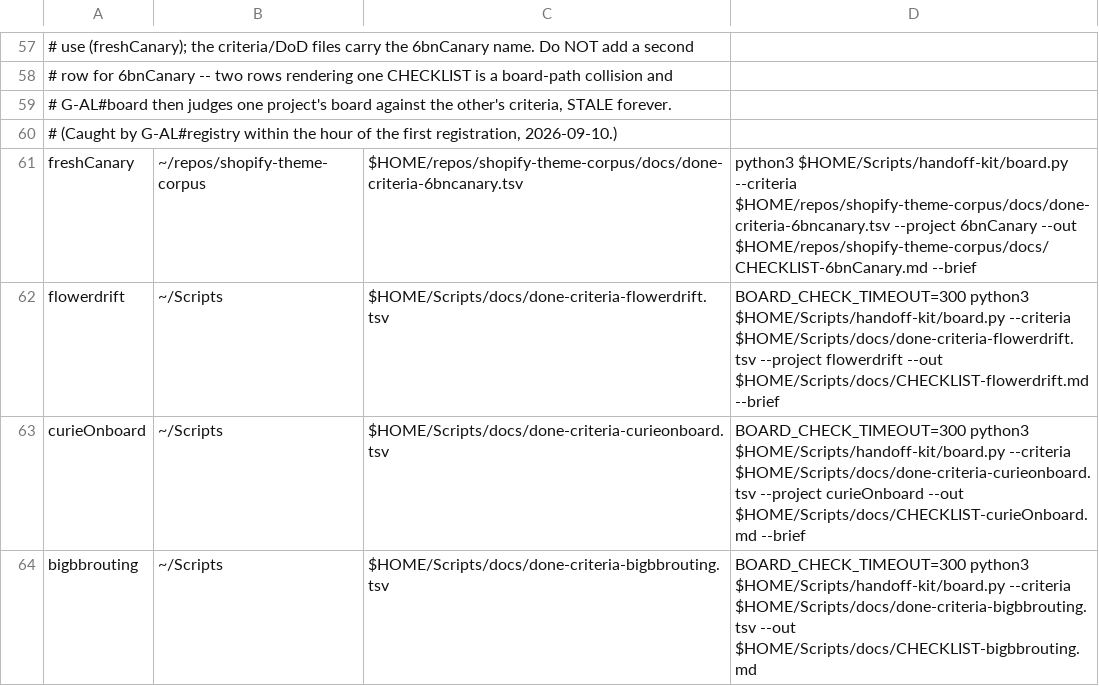
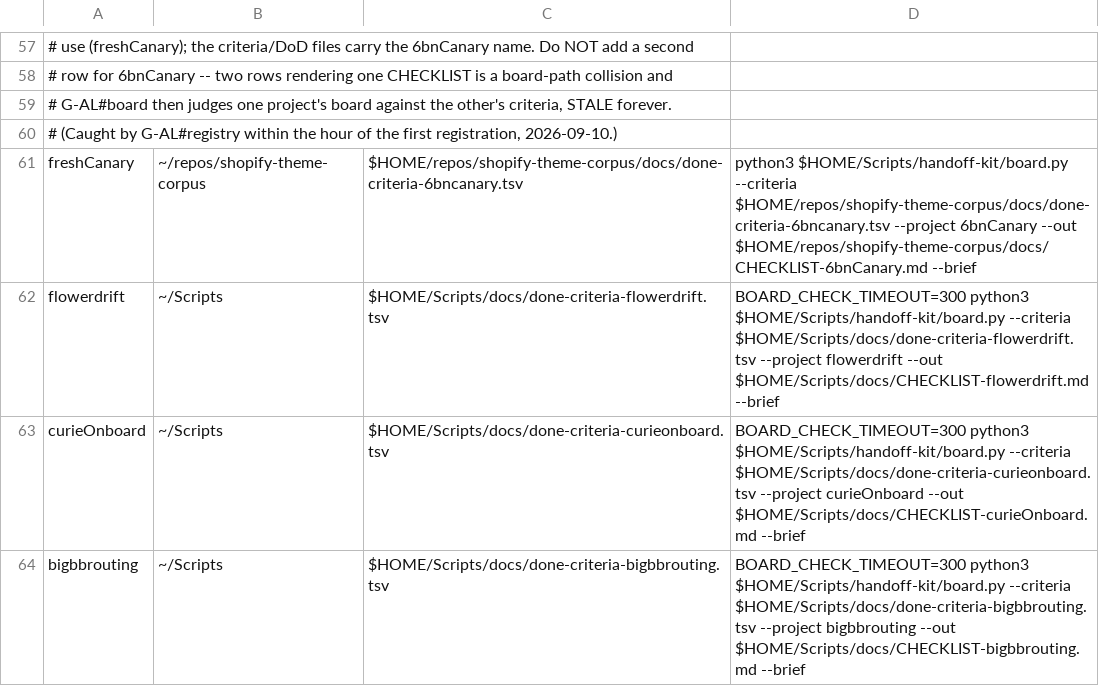
Before and after one commit to jasoncbraatz/darwin-mac-ops, a TSV file: project-charters.tsv, drawn as a sheet; only a part is shown, gaps mark what is left out.

```diff
--- a/project-charters.tsv
+++ b/project-charters.tsv
@@ -63,2 +63,2 @@ flowerdrift	~/Scripts	$HOME/Scripts/docs/done-criteria-flowerdrift.tsv	BOARD_CHE
 curieOnboard	~/Scripts	$HOME/Scripts/docs/done-criteria-curieonboard.tsv	BOARD_CHECK_TIMEOUT=300 python3 $HOME/Scripts/handoff-kit/board.py --criteria $HOME/Scripts/docs/done-criteria-curieonboard.tsv --project curieOnboard --out $HOME/Scripts/docs/CHECKLIST-curieOnboard.md --brief
-bigbbrouting	~/Scripts	$HOME/Scripts/docs/done-criteria-bigbbrouting.tsv	BOARD_CHECK_TIMEOUT=300 python3 $HOME/Scripts/handoff-kit/board.py --criteria $HOME/Scripts/docs/done-criteria-bigbbrouting.tsv --out $HOME/Scripts/docs/CHECKLIST-bigbbrouting.md
+bigbbrouting	~/Scripts	$HOME/Scripts/docs/done-criteria-bigbbrouting.tsv	BOARD_CHECK_TIMEOUT=300 python3 $HOME/Scripts/handoff-kit/board.py --criteria $HOME/Scripts/docs/done-criteria-bigbbrouting.tsv --project bigbbrouting --out $HOME/Scripts/docs/CHECKLIST-bigbbrouting.md --brief
```
